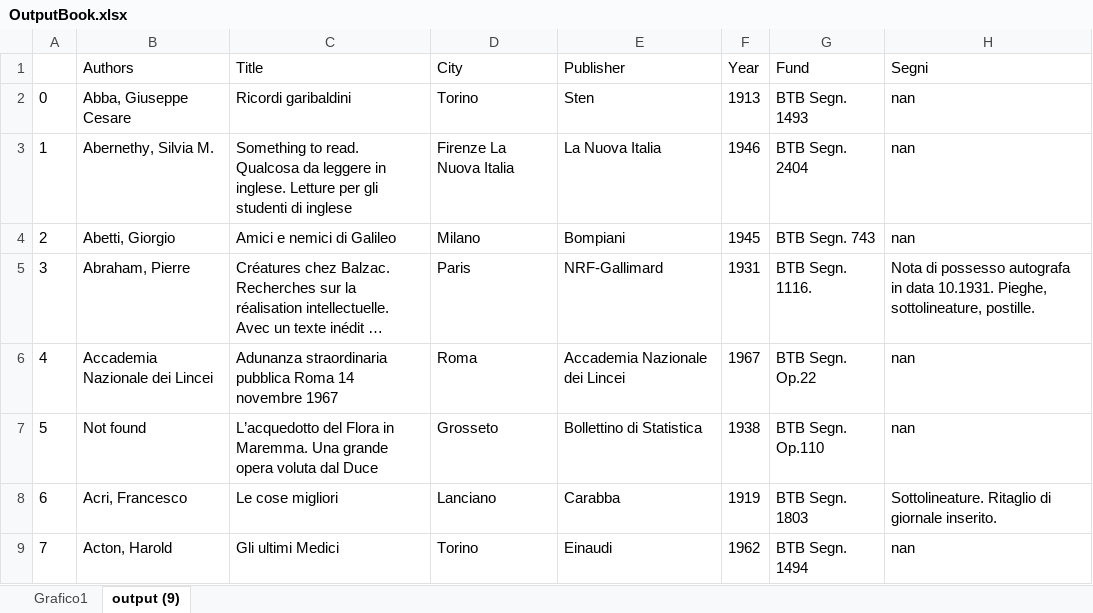
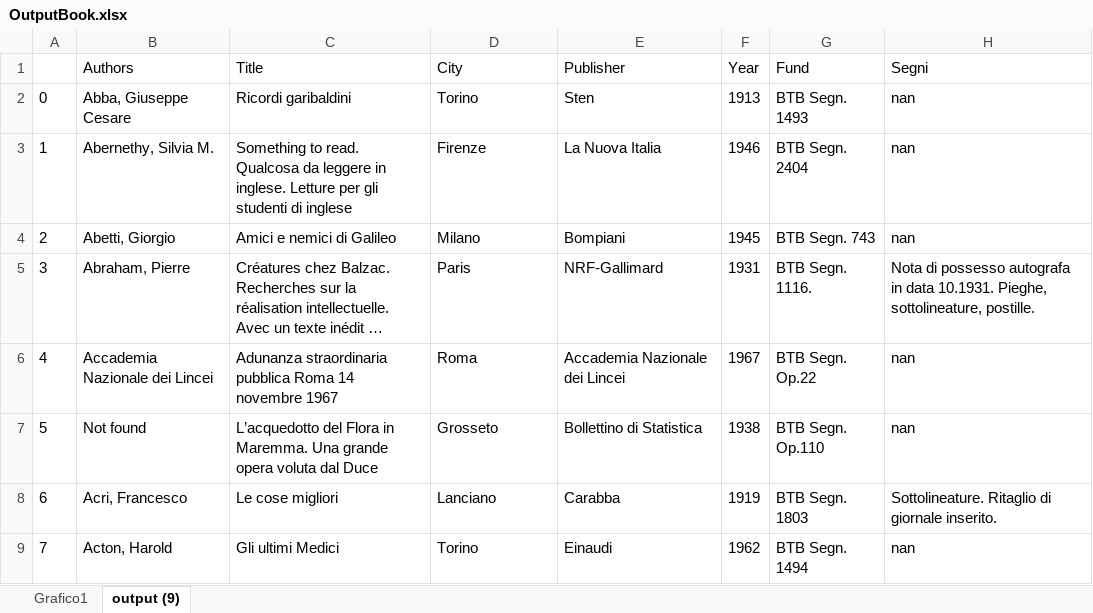
Before and after one commit to Nora1211/Gadda, an Excel workbook: OutputBook.xlsx, sheet output (9), drawn as a sheet; only a part is shown; long unchanged cells end in …; values as stored, in another font and other column widths than the file's, no borders; the diff names each change by its address in the sheet, - before the commit and + after, or states it on an @@ line.

Commit message:
,,

```diff
--- a/OutputBook.xlsx (sheet output (9))
+++ b/OutputBook.xlsx (sheet output (9))
-D3 (City): Firenze La Nuova Italia
+D3 (City): Firenze
```
